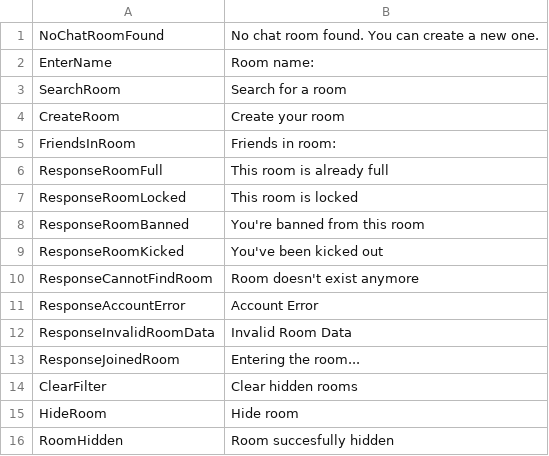
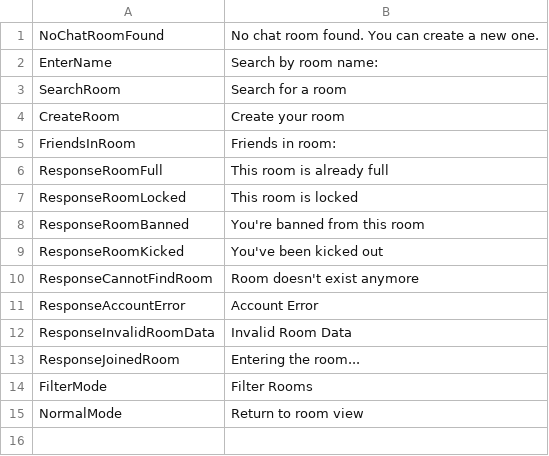
Before and after one commit to ace-1331/Bondage-College, a CSV file: BondageClub/Screens/Online/ChatSearch/Text_ChatSearch.csv, drawn as a sheet.

Commit message:
New permission mode

```diff
--- a/BondageClub/Screens/Online/ChatSearch/Text_ChatSearch.csv
+++ b/BondageClub/Screens/Online/ChatSearch/Text_ChatSearch.csv
@@ -1,3 +1,3 @@
 NoChatRoomFound,No chat room found.  You can create a new one.
-EnterName,Room name:
+EnterName,Search by room name:
 "SearchRoom	",Search for a room
@@ -13,4 +13,3 @@ ResponseInvalidRoomData,Invalid Room Data
 ResponseJoinedRoom,Entering the room...
-ClearFilter,Clear hidden rooms
-HideRoom, Hide room
-RoomHidden, Room succesfully hidden
+FilterMode,Filter Rooms
+NormalMode,Return to room view
```
Also changed, not shown: 4 other files.
